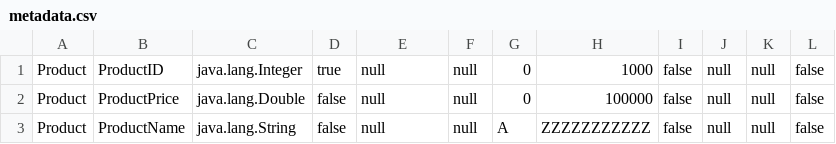
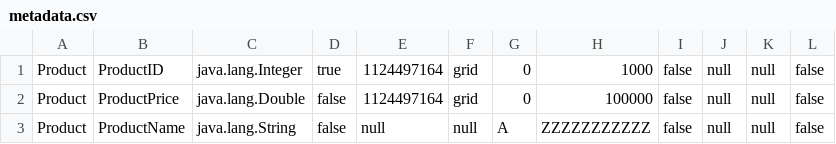
Before and after one commit to omarhesham02/Databases-II, a CSV file: src/metadata.csv, drawn as a sheet.

Commit message:
grid index saves

```diff
--- a/src/metadata.csv
+++ b/src/metadata.csv
@@ -1,3 +1,3 @@
-Product,ProductID,java.lang.Integer,true,null,null,0,1000,false,null,null,false
-Product,ProductPrice,java.lang.Double,false,null,null,0,100000,false,null,null,false
+Product,ProductID,java.lang.Integer,true,1124497164,grid,0,1000,false,null,null,false
+Product,ProductPrice,java.lang.Double,false,1124497164,grid,0,100000,false,null,null,false
 Product,ProductName,java.lang.String,false,null,null,A,ZZZZZZZZZZZ,false,null,null,false
```
Also changed, not shown: 6 other files.
